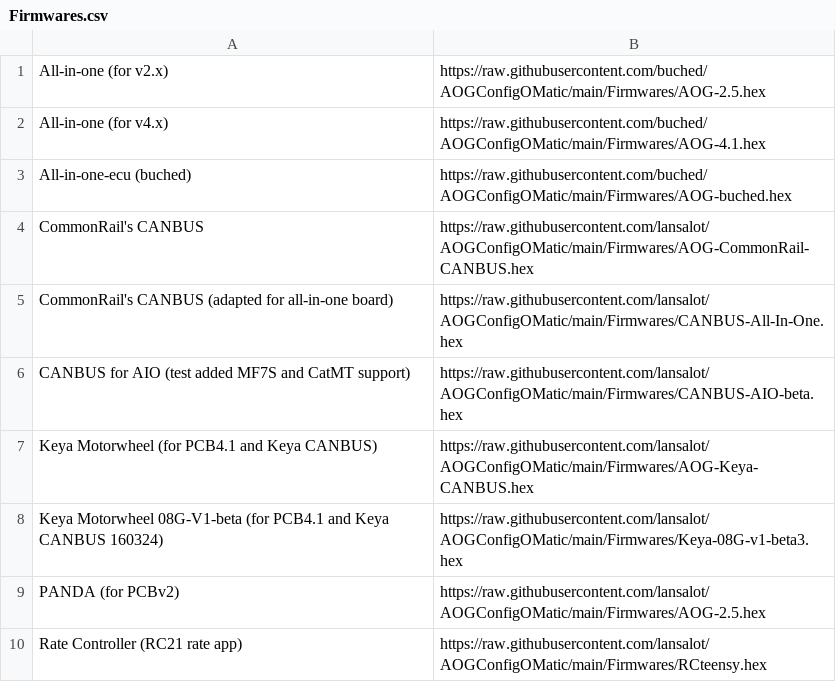
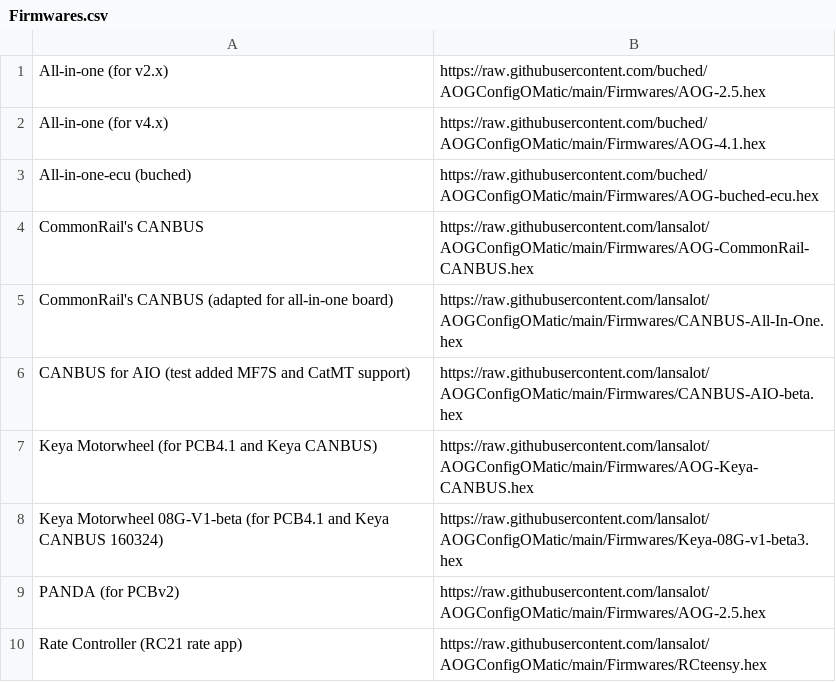
Before and after one commit to buched/AOGConfigOMatic, a CSV file: Firmwares.csv, drawn as a sheet.

Commit message:
Update Firmwares.csv

```diff
--- a/Firmwares.csv
+++ b/Firmwares.csv
@@ -2,3 +2,3 @@
 All-in-one (for v4.x),https://raw.githubusercontent.com/buched/AOGConfigOMatic/main/Firmwares/AOG-4.1.hex
-All-in-one-ecu (buched),https://raw.githubusercontent.com/buched/AOGConfigOMatic/main/Firmwares/AOG-buched.hex
+All-in-one-ecu (buched),https://raw.githubusercontent.com/buched/AOGConfigOMatic/main/Firmwares/AOG-buched-ecu.hex
 CommonRail's CANBUS,https://raw.githubusercontent.com/lansalot/AOGConfigOMatic/main/Firmwares/AOG-CommonRail-CANBUS.hex
```
